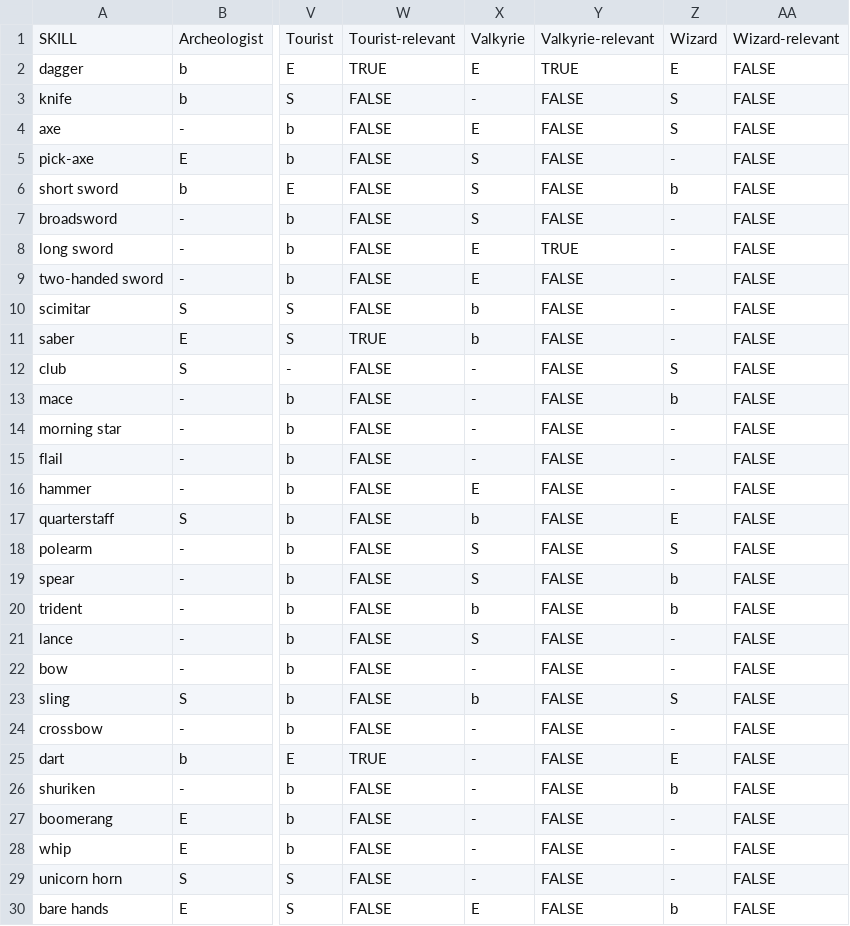
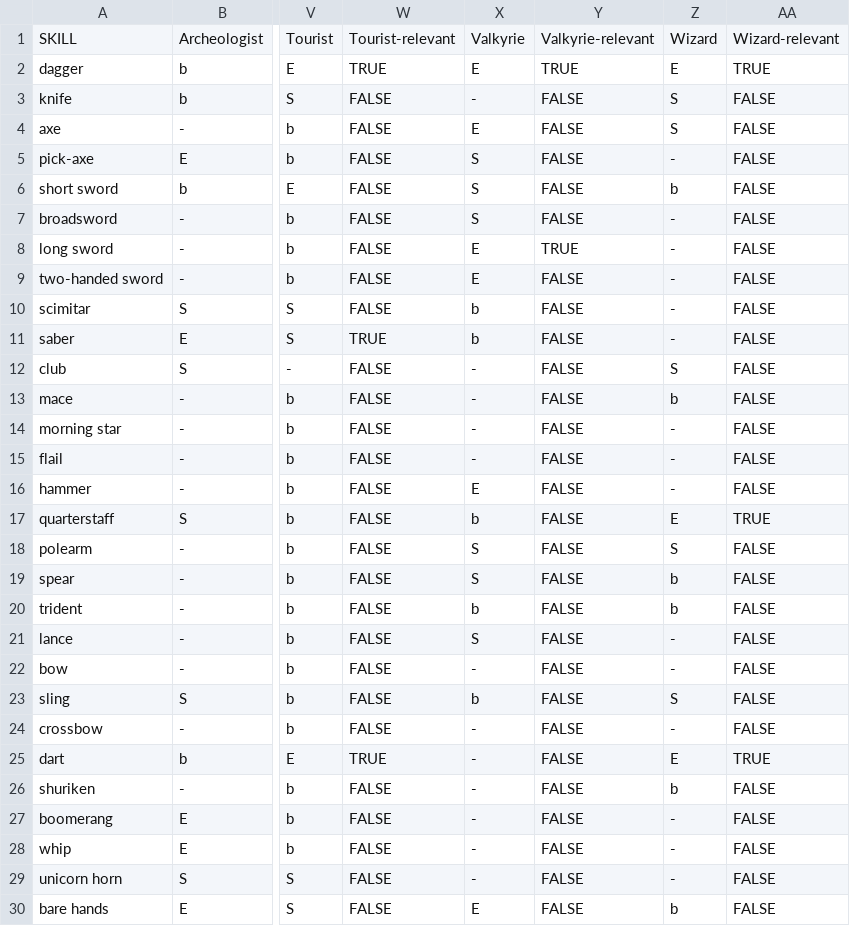
Before and after one commit to tanderson11/nethack-agent, a CSV file: spoilers/skill_spoiler.csv, drawn as a sheet; only a part is shown, gaps mark what is left out; the diff names each change by its address in the sheet, - before the commit and + after, or states it on an @@ line.

Commit message:
Added Wizard skills, which were missing.

```diff
--- a/spoilers/skill_spoiler.csv
+++ b/spoilers/skill_spoiler.csv
-AA2: FALSE
+AA2: TRUE
-AA17: FALSE
+AA17: TRUE
-AA25: FALSE
+AA25: TRUE
```
